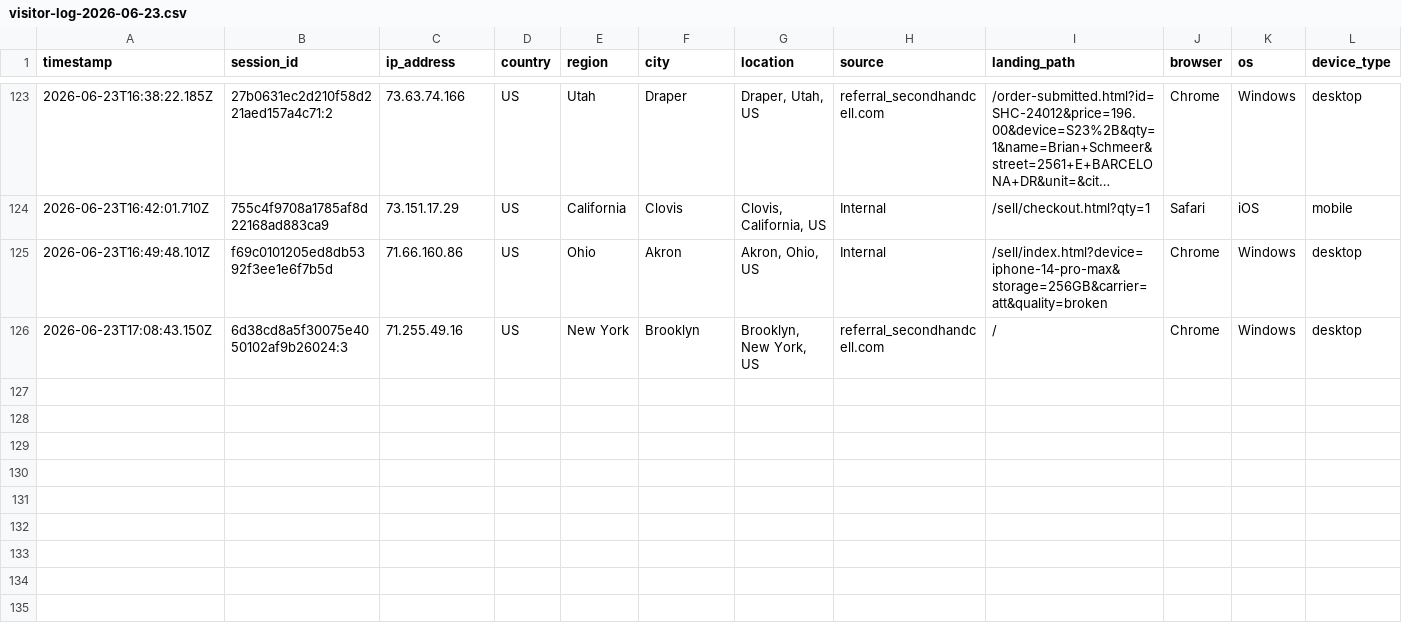
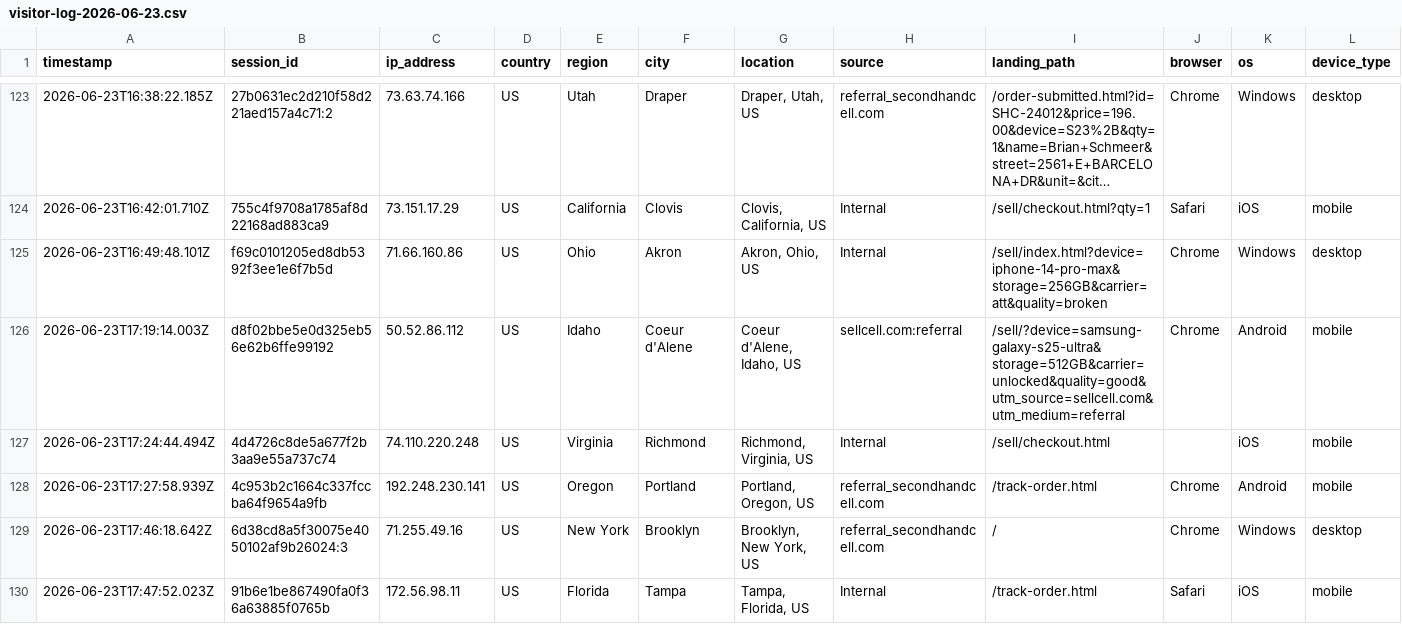
Before and after one commit to ToratYosef/shc33, a CSV file: exports/visitor-logs/visitor-log-2026-06-23.csv, drawn as a sheet; only a part is shown, gaps mark what is left out; long unchanged cells end in …; addresses are those after the commit; rows hold the shown columns only; the diff names each change by its address in the sheet, - before the commit and + after, or states it on an @@ line.

```diff
--- a/exports/visitor-logs/visitor-log-2026-06-23.csv
+++ b/exports/visitor-logs/visitor-log-2026-06-23.csv
+row 126: 2026-06-23T17:19:14.003Z | d8f02bbe5e0d325eb56e62b6ffe99192 | 50.52.86.112 | US | Idaho | Coeur d'Alene | Coeur d'Alene, Idaho, US | sellcell.com:referral | /sell/?device=samsung-galaxy-s25-ultra&storage=512GB&carrier=unlocked&quality=good&utm_source=sellcell.com&utm_medium=referral | Chrome | Android | mobile
+row 127: 2026-06-23T17:24:44.494Z | 4d4726c8de5a677f2b3aa9e55a737c74 | 74.110.220.248 | US | Virginia | Richmond | Richmond, Virginia, US | Internal | /sell/checkout.html |  | iOS | mobile
+row 128: 2026-06-23T17:27:58.939Z | 4c953b2c1664c337fccba64f9654a9fb | 192.248.230.141 | US | Oregon | Portland | Portland, Oregon, US | referral_secondhandcell.com | /track-order.html | Chrome | Android | mobile
-A129 (timestamp): 2026-06-23T17:08:43.150Z
+A129 (timestamp): 2026-06-23T17:46:18.642Z
+row 130: 2026-06-23T17:47:52.023Z | 91b6e1be867490fa0f36a63885f0765b | 172.56.98.11 | US | Florida | Tampa | Tampa, Florida, US | Internal | /track-order.html | Safari | iOS | mobile
```
Also changed, not shown: 3 other files.
